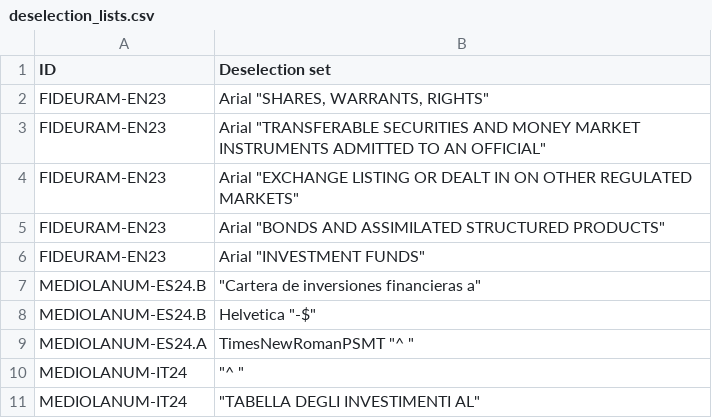
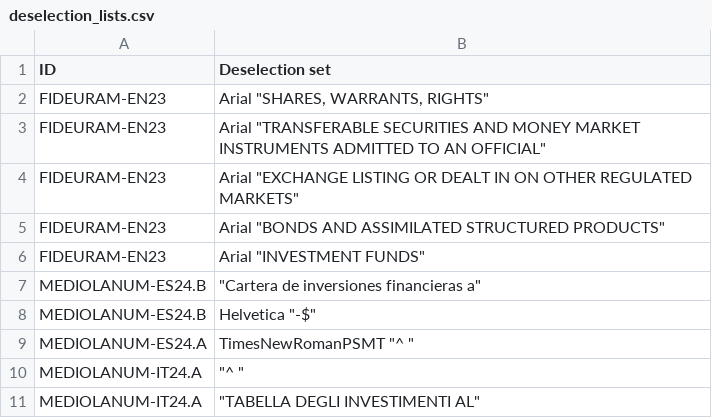
Before and after one commit to tvp-freeports/analysis_finance_reports, a CSV file: src/freeports_analysis/formats/structured/deselection_lists.csv, drawn as a sheet.

```diff
--- a/src/freeports_analysis/formats/structured/deselection_lists.csv
+++ b/src/freeports_analysis/formats/structured/deselection_lists.csv
@@ -9,3 +9,3 @@ MEDIOLANUM-ES24.B,"Helvetica ""-$"""
 MEDIOLANUM-ES24.A,"TimesNewRomanPSMT ""^ """
-MEDIOLANUM-IT24,"""^ """
-MEDIOLANUM-IT24,"""TABELLA DEGLI INVESTIMENTI AL"""
+MEDIOLANUM-IT24.A,"""^ """
+MEDIOLANUM-IT24.A,"""TABELLA DEGLI INVESTIMENTI AL"""
```
Also changed, not shown: src/freeports_analysis/formats/structured/args.csv, 2 other files.
